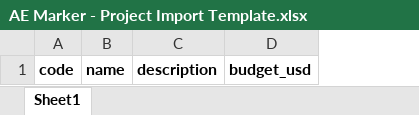
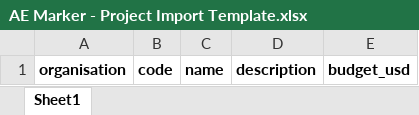
Before and after one commit to stats4sd/aec_portfolio, an Excel workbook: storage/app/AE Marker - Project Import Template.xlsx, sheet Sheet1, drawn as a sheet; values as stored, in another font and other column widths than the file's, no borders; the diff names each change by its address in the sheet, - before the commit and + after, or states it on an @@ line.

Commit message:
add org to import

```diff
--- a/storage/app/AE Marker - Project Import Template.xlsx (sheet Sheet1)
+++ b/storage/app/AE Marker - Project Import Template.xlsx (sheet Sheet1)
+column A, row 1: organisation
```
Also changed, not shown: 3 other files.
